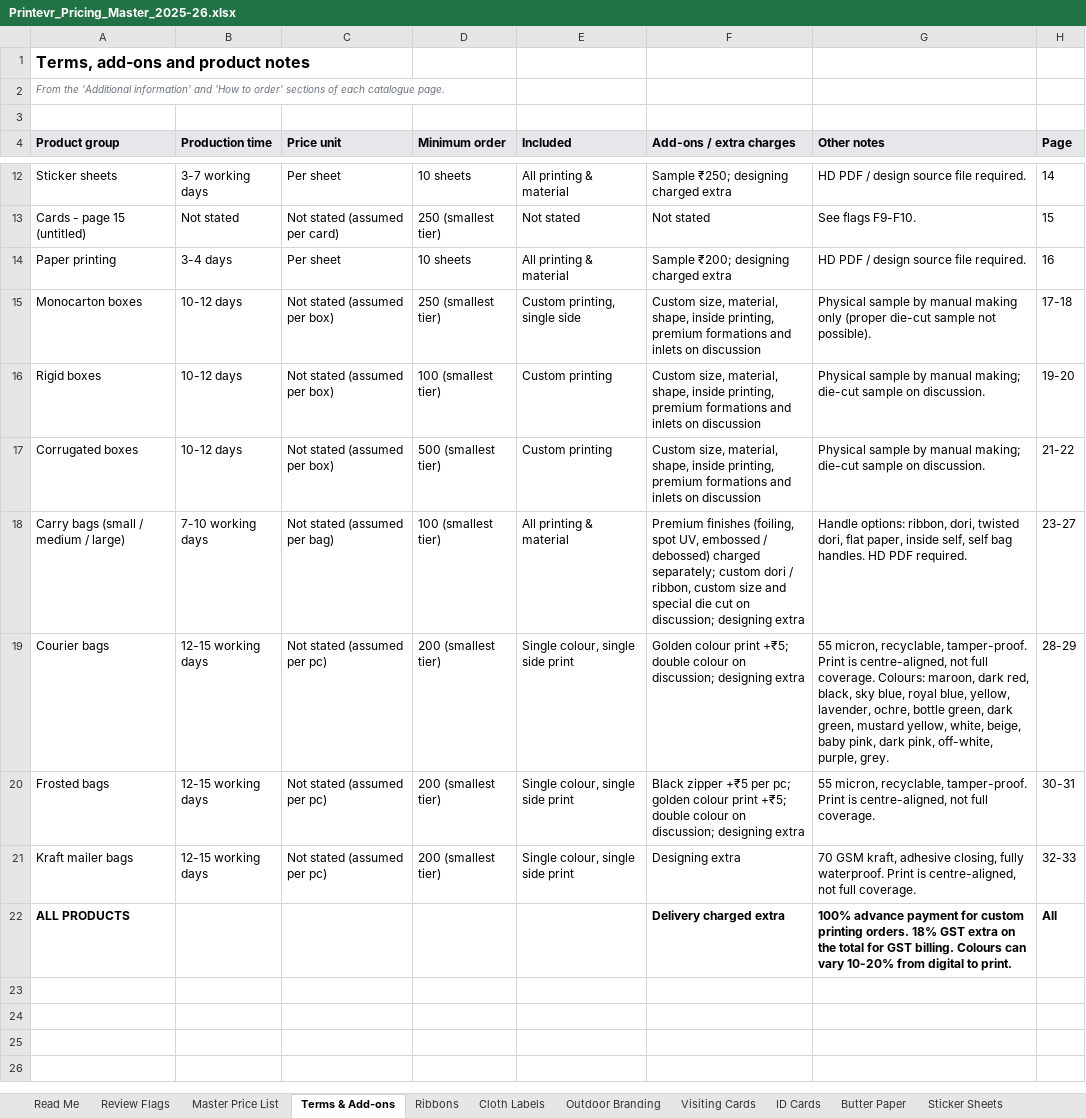
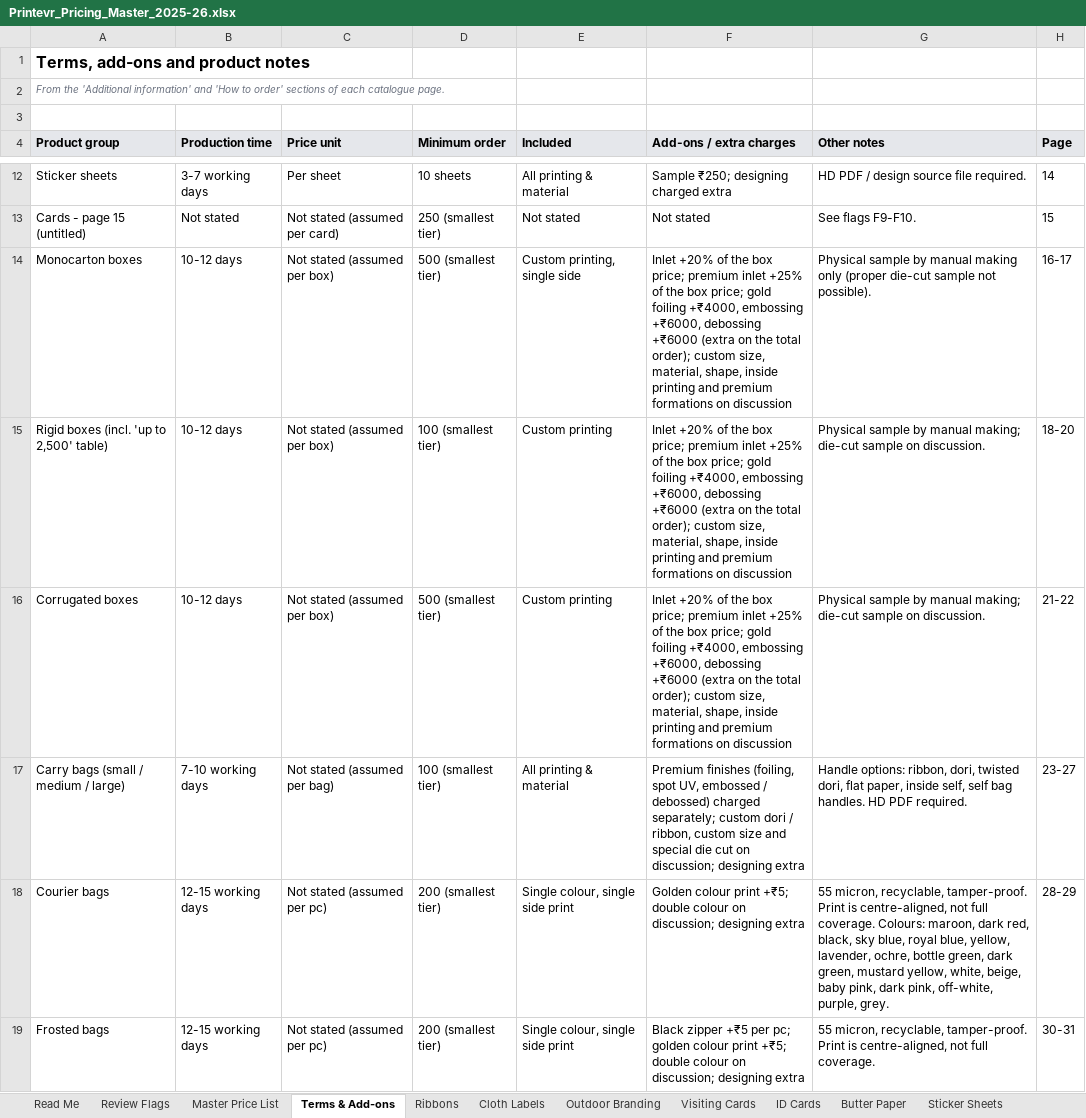
Before and after one commit to SukritSrivastava/printevr, an Excel workbook: data/Printevr_Pricing_Master_2025-26.xlsx, sheet Terms & Add-ons, drawn as a sheet; only a part is shown, gaps mark what is left out; the shorter side is filled out with more unchanged rows; values as stored, in another font and other column widths than the file's, no borders; charts and pictures not drawn; removed rows and columns are numbered as before the commit, all else as after; the diff names each change by its address in the sheet, - before the commit and + after, or states it on an @@ line.

```diff
--- a/data/Printevr_Pricing_Master_2025-26.xlsx (sheet Terms & Add-ons)
+++ b/data/Printevr_Pricing_Master_2025-26.xlsx (sheet Terms & Add-ons)
-row 14: Paper printing | 3-4 days | Per sheet | 10 sheets | All printing & material | Sample ₹200; designing charged extra | HD PDF / design source file required. | 16
-D14 (Minimum order): 250 (smallest tier)
+D14 (Minimum order): 500 (smallest tier)
-F14:F16 (Add-ons / extra charges): Custom size, material, shape, inside printing, premium formations and inlets on discussion
+F14:F16 (Add-ons / extra charges): Inlet +20% of the box price; premium inlet +25% of the box price; gold foiling +₹4000, embossing +₹6000, debossing +₹6000 (extra on the total order); custom size, material, shape, inside printing and premium formations on discussion
-H14 (Page): 17-18
+H14 (Page): 16-17
-A15 (Product group): Rigid boxes
+A15 (Product group): Rigid boxes (incl. 'up to 2,500' table)
-H15 (Page): 19-20
+H15 (Page): 18-20
```
Also changed, not shown: sheet Master Price List, sheet Rigid Boxes, sheet Corrugated Boxes, sheet Review Flags, sheet Monocarton Boxes, sheet Read Me, 1 more sheet, other sheet tabs, charts or pictures, 58 other files.
